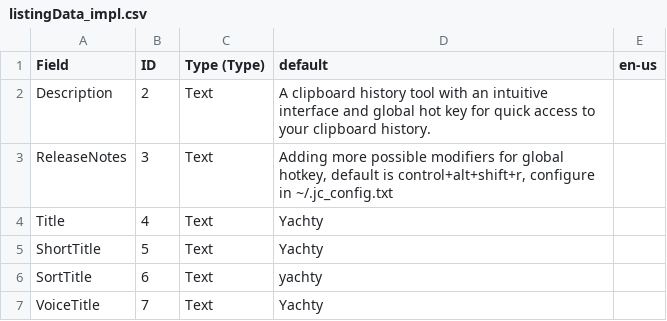
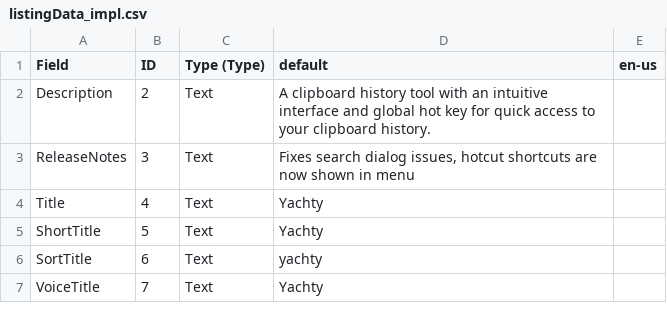
Before and after one commit to qharlie/Yachty, a CSV file: Assets/listingData_impl.csv, drawn as a sheet; only a part is shown.

```diff
--- a/Assets/listingData_impl.csv
+++ b/Assets/listingData_impl.csv
@@ -2,3 +2,3 @@ Field,ID,Type (Type),default,en-us
 Description,2,Text,A clipboard history tool with an intuitive interface and global hot key for quick access to your clipboard history.,
-ReleaseNotes,3,Text,"Adding more possible modifiers for global hotkey, default is control+alt+shift+r, configure in ~/.jc_config.txt",
+ReleaseNotes,3,Text,"Fixes search dialog issues, hotcut shortcuts are now shown in menu",
 Title,4,Text,Yachty,
```
Also changed, not shown: 5 other files.
